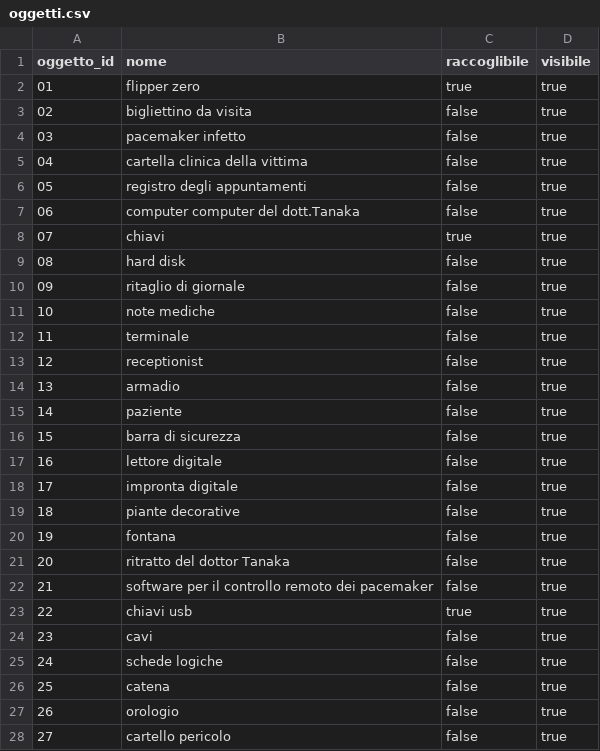
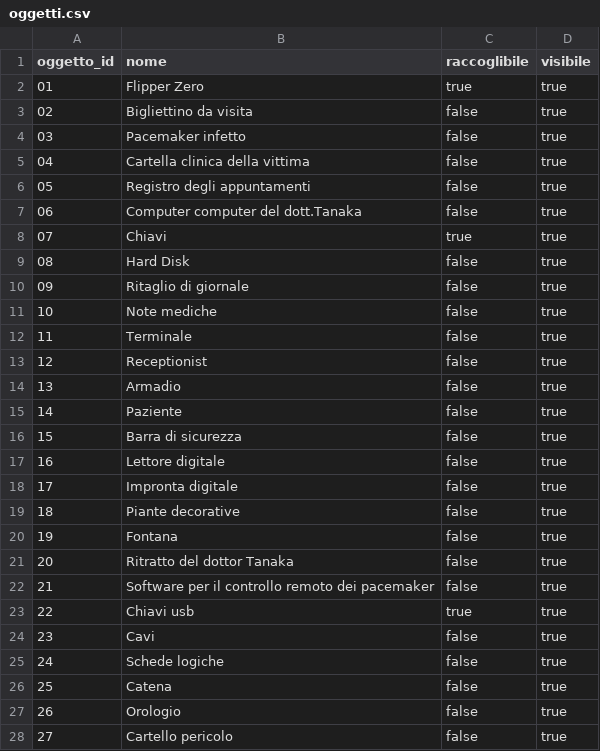
Before and after one commit to anton-io01/AvventuraTestuale-MAP, a CSV file: src/main/resources/csv/oggetti.csv, drawn as a sheet; only a part is shown; the diff covers the shown part only.

Commit message:
Modificato il file oggetti.csv

```diff
--- a/src/main/resources/csv/oggetti.csv
+++ b/src/main/resources/csv/oggetti.csv
@@ -1,28 +1,28 @@
 oggetto_id,nome,raccoglibile,visibile
-01,flipper zero,true,true
-02,bigliettino da visita,false,true
-03,pacemaker infetto,false,true
-04,cartella clinica della vittima,false,true
-05,registro degli appuntamenti,false,true
-06,computer computer del dott.Tanaka,false,true
-07,chiavi,true,true
-08,hard disk,false,true
-09,ritaglio di giornale,false,true
-10,note mediche,false,true
-11,terminale,false,true
-12,receptionist,false,true
-13,armadio,false,true
-14,paziente,false,true
-15,barra di sicurezza,false,true
-16,lettore digitale,false,true
-17,impronta digitale,false,true
-18,piante decorative,false,true
-19,fontana,false,true
-20,ritratto del dottor Tanaka,false,true
-21,software per il controllo remoto dei pacemaker,false,true
-22,chiavi usb,true,true
-23,cavi,false,true
-24,schede logiche,false,true
-25,catena,false,true
-26,orologio,false,true
-27,cartello pericolo,false,true
+01,Flipper Zero,true,true
+02,Bigliettino da visita,false,true
+03,Pacemaker infetto,false,true
+04,Cartella clinica della vittima,false,true
+05,Registro degli appuntamenti,false,true
+06,Computer computer del dott.Tanaka,false,true
+07,Chiavi,true,true
+08,Hard Disk,false,true
+09,Ritaglio di giornale,false,true
+10,Note mediche,false,true
+11,Terminale,false,true
+12,Receptionist,false,true
+13,Armadio,false,true
+14,Paziente,false,true
+15,Barra di sicurezza,false,true
+16,Lettore digitale,false,true
+17,Impronta digitale,false,true
+18,Piante decorative,false,true
+19,Fontana,false,true
+20,Ritratto del dottor Tanaka,false,true
+21,Software per il controllo remoto dei pacemaker,false,true
+22,Chiavi usb,true,true
+23,Cavi,false,true
+24,Schede logiche,false,true
+25,Catena,false,true
+26,Orologio,false,true
+27,Cartello pericolo,false,true
```
Also changed, not shown: 17 edited cells elsewhere in this file.
